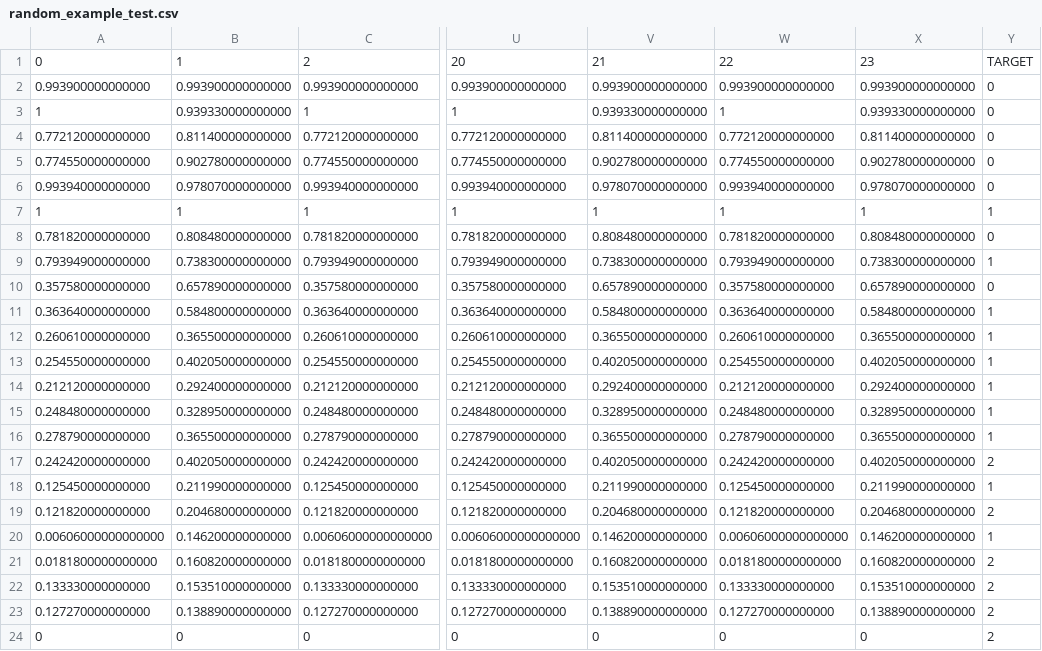
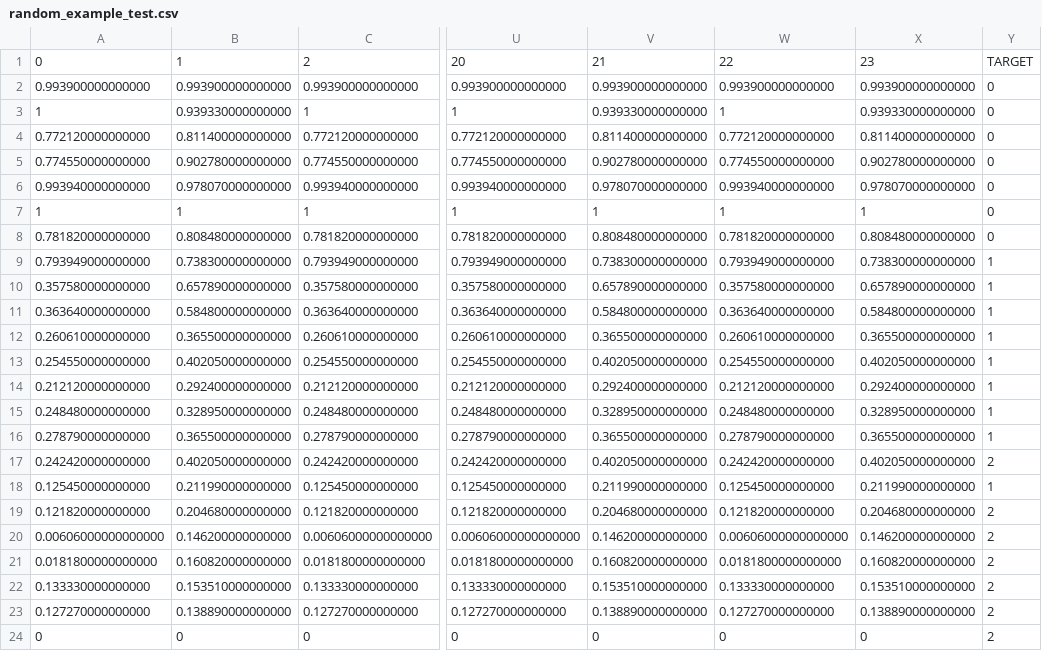
Before and after one commit to charlicruz/fuzzy_patterns, a CSV file: random_example_test.csv, drawn as a sheet; only a part is shown, gaps mark what is left out; the diff names each change by its address in the sheet, - before the commit and + after, or states it on an @@ line.

```diff
--- a/random_example_test.csv
+++ b/random_example_test.csv
-Y7: 1
+Y7: 0
-Y10: 0
+Y10: 1
-Y20: 1
+Y20: 2
```
